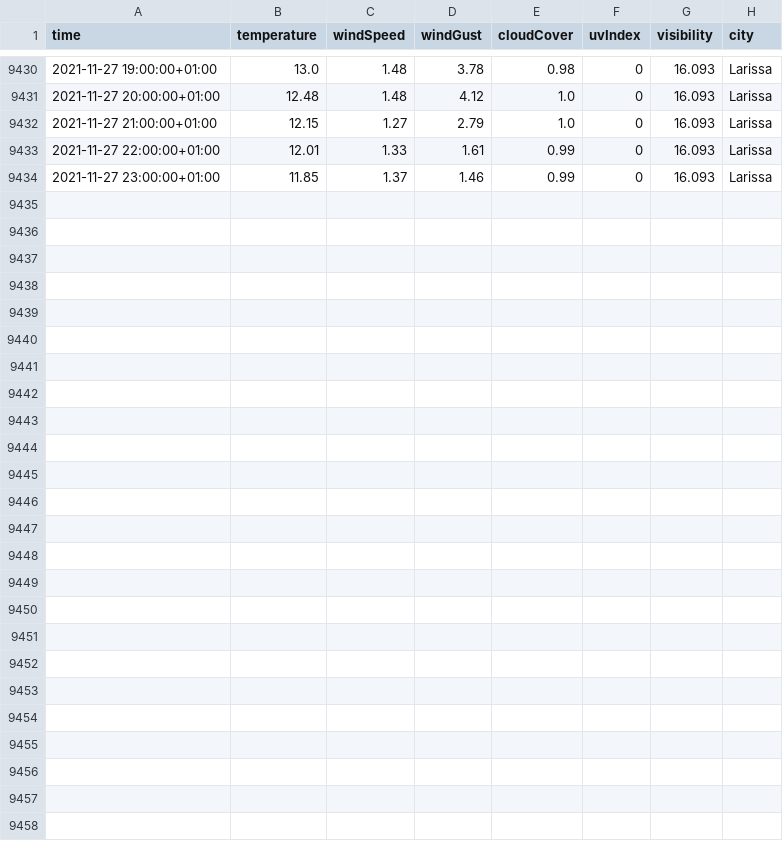
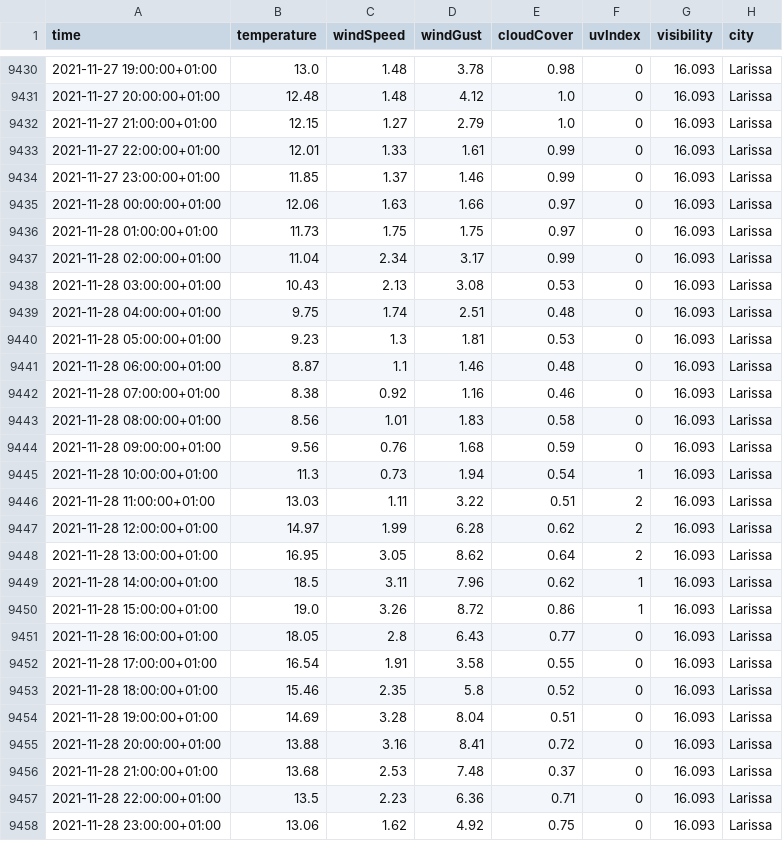
Before and after one commit to ThanosPourikis/Thesis, a CSV file: datasets/weather_data/Larissa.csv, drawn as a sheet; only a part is shown, gaps mark what is left out.

```diff
--- a/datasets/weather_data/Larissa.csv
+++ b/datasets/weather_data/Larissa.csv
@@ -9434 +9434,25 @@ time,temperature,windSpeed,windGust,cloudCover,uvIndex,visibility,city
 2021-11-27 23:00:00+01:00,11.85,1.37,1.46,0.99,0,16.093,Larissa
+2021-11-28 00:00:00+01:00,12.06,1.63,1.66,0.97,0,16.093,Larissa
+2021-11-28 01:00:00+01:00,11.73,1.75,1.75,0.97,0,16.093,Larissa
+2021-11-28 02:00:00+01:00,11.04,2.34,3.17,0.99,0,16.093,Larissa
+2021-11-28 03:00:00+01:00,10.43,2.13,3.08,0.53,0,16.093,Larissa
+2021-11-28 04:00:00+01:00,9.75,1.74,2.51,0.48,0,16.093,Larissa
+2021-11-28 05:00:00+01:00,9.23,1.3,1.81,0.53,0,16.093,Larissa
+2021-11-28 06:00:00+01:00,8.87,1.1,1.46,0.48,0,16.093,Larissa
+2021-11-28 07:00:00+01:00,8.38,0.92,1.16,0.46,0,16.093,Larissa
+2021-11-28 08:00:00+01:00,8.56,1.01,1.83,0.58,0,16.093,Larissa
+2021-11-28 09:00:00+01:00,9.56,0.76,1.68,0.59,0,16.093,Larissa
+2021-11-28 10:00:00+01:00,11.3,0.73,1.94,0.54,1,16.093,Larissa
+2021-11-28 11:00:00+01:00,13.03,1.11,3.22,0.51,2,16.093,Larissa
+2021-11-28 12:00:00+01:00,14.97,1.99,6.28,0.62,2,16.093,Larissa
+2021-11-28 13:00:00+01:00,16.95,3.05,8.62,0.64,2,16.093,Larissa
+2021-11-28 14:00:00+01:00,18.5,3.11,7.96,0.62,1,16.093,Larissa
+2021-11-28 15:00:00+01:00,19.0,3.26,8.72,0.86,1,16.093,Larissa
+2021-11-28 16:00:00+01:00,18.05,2.8,6.43,0.77,0,16.093,Larissa
+2021-11-28 17:00:00+01:00,16.54,1.91,3.58,0.55,0,16.093,Larissa
+2021-11-28 18:00:00+01:00,15.46,2.35,5.8,0.52,0,16.093,Larissa
+2021-11-28 19:00:00+01:00,14.69,3.28,8.04,0.51,0,16.093,Larissa
+2021-11-28 20:00:00+01:00,13.88,3.16,8.41,0.72,0,16.093,Larissa
+2021-11-28 21:00:00+01:00,13.68,2.53,7.48,0.37,0,16.093,Larissa
+2021-11-28 22:00:00+01:00,13.5,2.23,6.36,0.71,0,16.093,Larissa
+2021-11-28 23:00:00+01:00,13.06,1.62,4.92,0.75,0,16.093,Larissa
```
Also changed, not shown: datasets/weather_data/Athens.csv, datasets/weather_data/Hraklio.csv, 11 other files.
